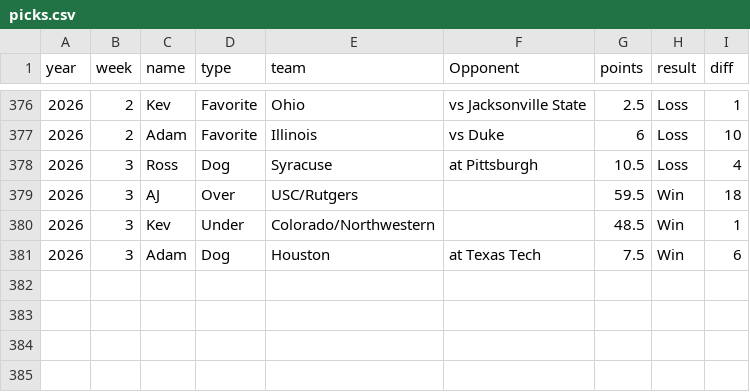
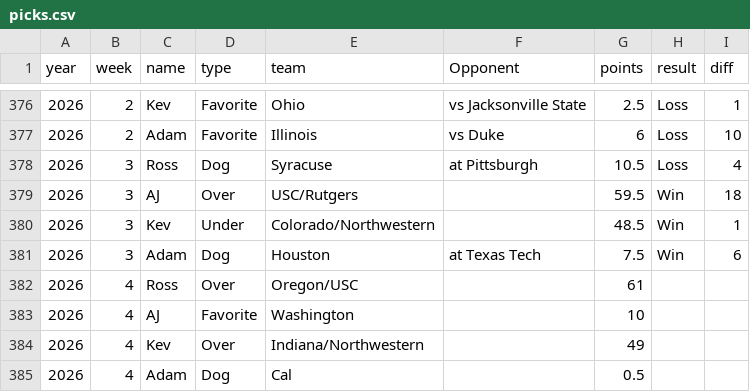
Before and after one commit to kevinjknudson/RBWR, a CSV file: picks.csv, drawn as a sheet; only a part is shown, gaps mark what is left out.

Commit message:
Sync picks from sheet

```diff
--- a/picks.csv
+++ b/picks.csv
@@ -381 +381,5 @@ year,week,name,type,team,Opponent,points,result,diff
 2026,3,Adam,Dog,Houston,at Texas Tech,7.5,Win,6
+2026,4,Ross,Over,Oregon/USC,,61,,
+2026,4,AJ,Favorite,Washington,,10,,
+2026,4,Kev,Over,Indiana/Northwestern,,49,,
+2026,4,Adam,Dog,Cal,,0.5,,
```
